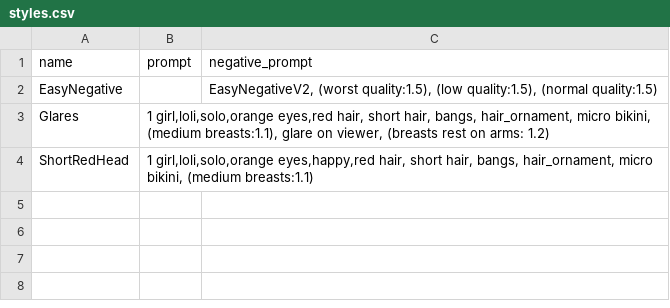
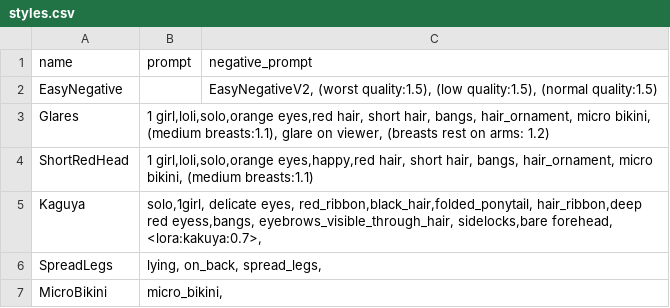
Before and after one commit to barp/stable-diffusion-compose, a CSV file: configs/styles.csv, drawn as a sheet; the diff names each change by its address in the sheet, - before the commit and + after, or states it on an @@ line.

```diff
--- a/configs/styles.csv
+++ b/configs/styles.csv
+row 5: Kaguya | solo,1girl, delicate eyes, red_ribbon,black_hair,folded_ponytail, hair_ribbon,deep red eyess,bangs, eyebrows_visible_through_hair, sidelocks,bare forehead, <lora:kakuya:0.7>,
+row 6: SpreadLegs | lying, on_back, spread_legs,
+row 7: MicroBikini | micro_bikini,
```
Also changed, not shown: 1 other file.
